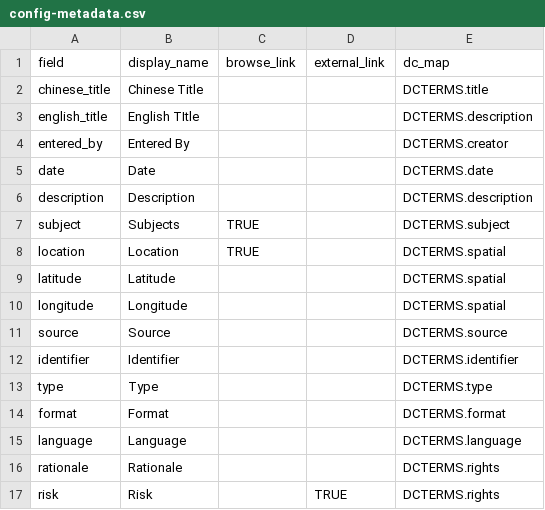
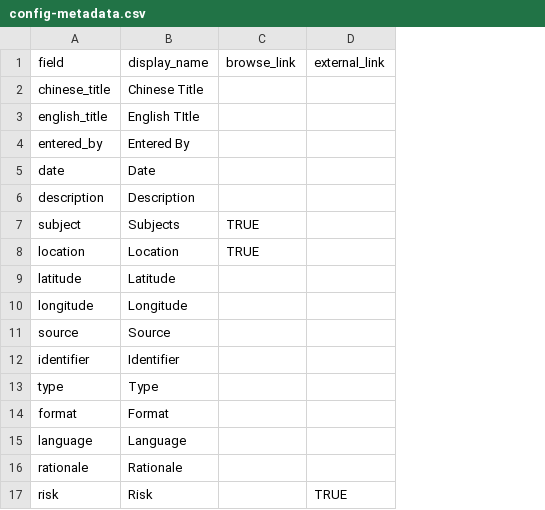
Before and after one commit to philipUBC/Wong-s-Benevolent-Association, a CSV file: _data/config-metadata.csv, drawn as a sheet; the diff names each change by its address in the sheet, - before the commit and + after, or states it on an @@ line.

Commit message:
Add files via upload

```diff
--- a/_data/config-metadata.csv
+++ b/_data/config-metadata.csv
-column E (dc_map), rows 2-17: DCTERMS.title | DCTERMS.description | DCTERMS.creator | DCTERMS.date | DCTERMS.description | DCTERMS.subject | DCTERMS.spatial | DCTERMS.spatial | DCTERMS.spatial | DCTERMS.source | DCTERMS.identifier | DCTERMS.type | DCTERMS.format | DCTERMS.language | DCTERMS.rights | DCTERMS.rights
```
